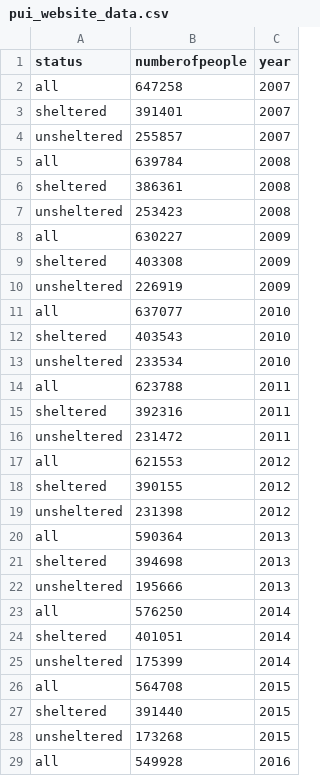
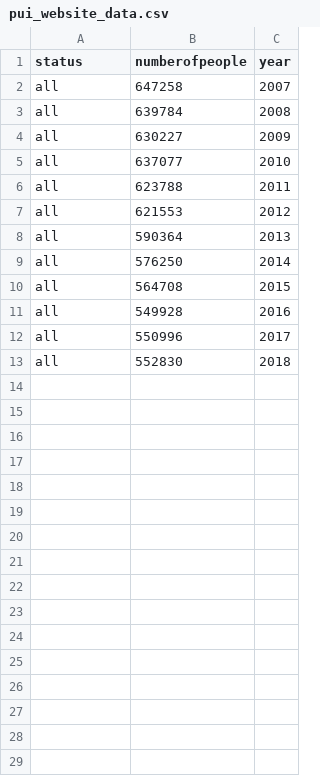
Before and after one commit to ChiHuang01/ChiHuang01.github.io, a CSV file: PUI Final Website/data/pui_website_data.csv, drawn as a sheet; only a part is shown; the shorter side is filled out with more unchanged rows; the diff covers the shown part only.

Commit message:
Update pui_website_data.csv

```diff
--- a/PUI Final Website/data/pui_website_data.csv
+++ b/PUI Final Website/data/pui_website_data.csv
@@ -2,28 +2,10 @@ status,numberofpeople,year
 all,647258,2007
-sheltered ,391401,2007
-unsheltered ,255857,2007
 all,639784,2008
-sheltered ,386361,2008
-unsheltered ,253423,2008
 all,630227,2009
-sheltered ,403308,2009
-unsheltered ,226919,2009
 all,637077,2010
-sheltered ,403543,2010
-unsheltered ,233534,2010
 all,623788,2011
-sheltered ,392316,2011
-unsheltered ,231472,2011
 all,621553,2012
-sheltered ,390155,2012
-unsheltered ,231398,2012
 all,590364,2013
-sheltered ,394698,2013
-unsheltered ,195666,2013
 all,576250,2014
-sheltered ,401051,2014
-unsheltered ,175399,2014
 all,564708,2015
-sheltered ,391440,2015
-unsheltered ,173268,2015
 all,549928,2016
```
Also changed, not shown: 6 removed rows elsewhere in this file.
